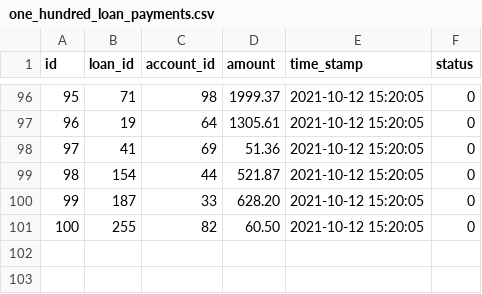
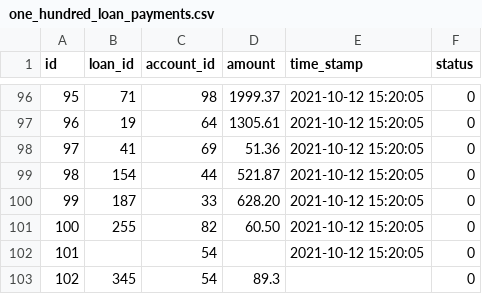
Before and after one commit to byte-crunchers/ss-utopia-ingesters, a CSV file: dummy_data/loan_payment_folder/one_hundred_loan_payments.csv, drawn as a sheet; only a part is shown, gaps mark what is left out.

Commit message:
BC-142 - Loan Payment Ingester - Implemented sql dependecies, Finished testing, Passing coverage

```diff
--- a/dummy_data/loan_payment_folder/one_hundred_loan_payments.csv
+++ b/dummy_data/loan_payment_folder/one_hundred_loan_payments.csv
@@ -101 +101,3 @@ id,loan_id,account_id,amount,time_stamp,status
 100,255,82,60.50,"2021-10-12 15:20:05",0
+101,  ,54,,"2021-10-12 15:20:05",0
+102,345,54,89.3, "" ,0
```
Also changed, not shown: 5 other files.
